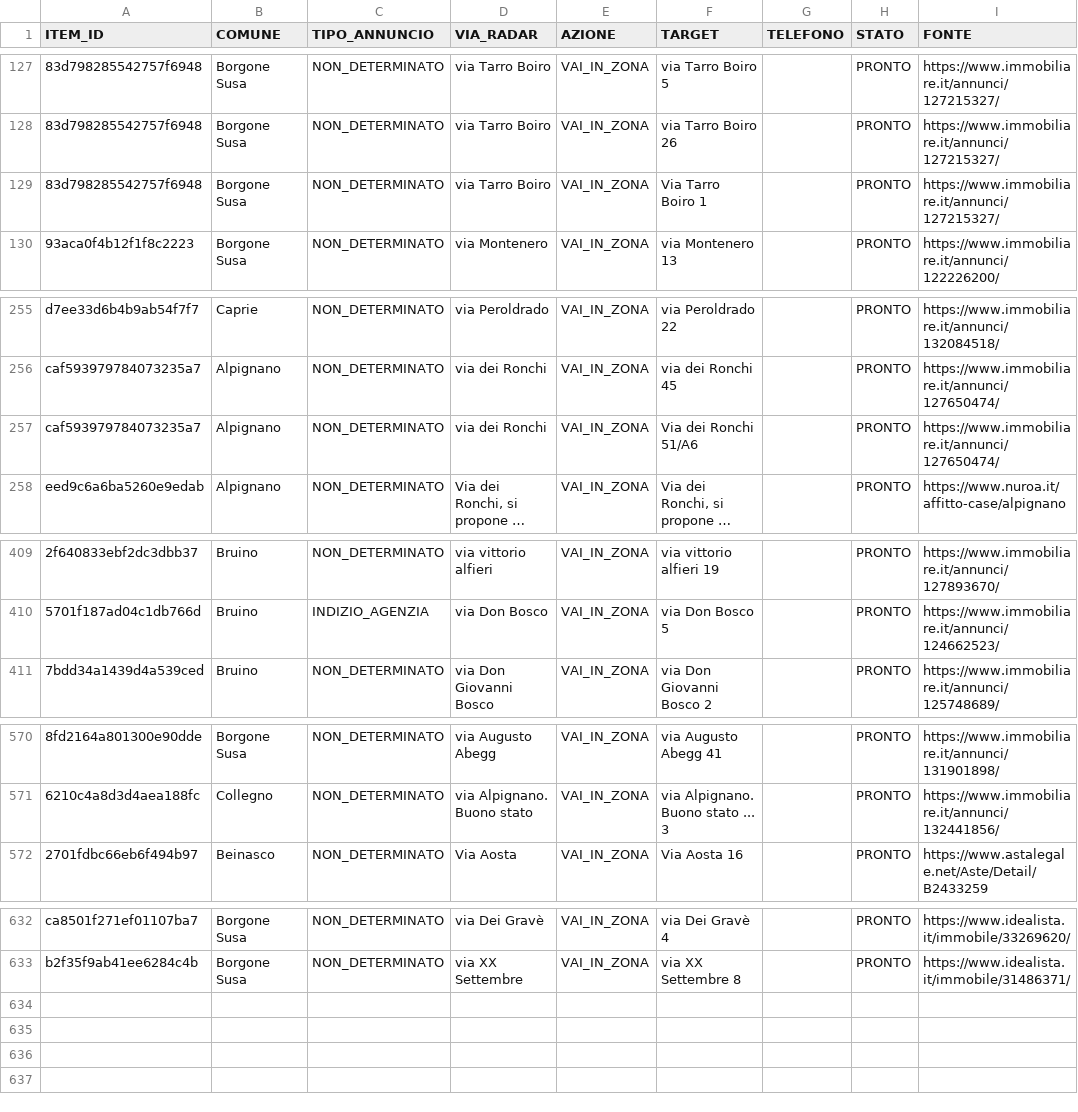
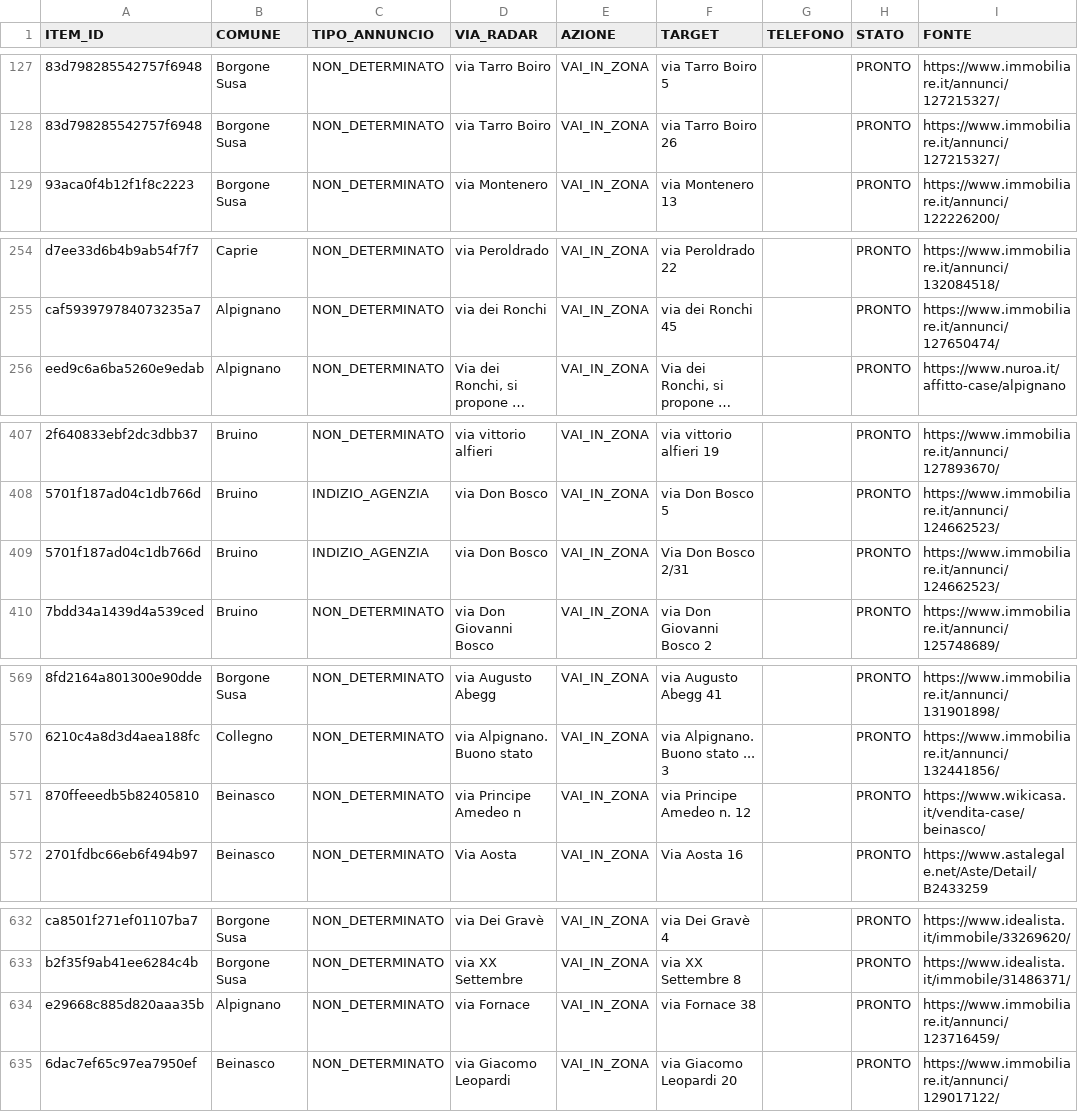
Before and after one commit to josephsocialmedia2-spec/immobili-in-zona, a CSV file: seller_radar_auto/data/area_radar.csv, drawn as a sheet; only a part is shown, gaps mark what is left out; long unchanged cells end in …; removed rows and columns are numbered as before the commit, all else as after; the diff covers the shown part only; the diff names each change by its address in the sheet, - before the commit and + after, or states it on an @@ line.

```diff
--- a/seller_radar_auto/data/area_radar.csv
+++ b/seller_radar_auto/data/area_radar.csv
-row 129: 83d798285542757f6948 | Borgone Susa | NON_DETERMINATO | via Tarro Boiro | VAI_IN_ZONA | Via Tarro Boiro 1 |  | PRONTO | https://www.immobiliare.it/annunci/127215327/
-row 257: caf593979784073235a7 | Alpignano | NON_DETERMINATO | via dei Ronchi | VAI_IN_ZONA | Via dei Ronchi 51/A6 |  | PRONTO | https://www.immobiliare.it/annunci/127650474/
+row 409: 5701f187ad04c1db766d | Bruino | INDIZIO_AGENZIA | via Don Bosco | VAI_IN_ZONA | Via Don Bosco 2/31 |  | PRONTO | https://www.immobiliare.it/annunci/124662523/
+row 571: 870ffeeedb5b82405810 | Beinasco | NON_DETERMINATO | via Principe Amedeo n | VAI_IN_ZONA | via Principe Amedeo n. 12 |  | PRONTO | https://www.wikicasa.it/vendita-case/beinasco/
+row 634: e29668c885d820aaa35b | Alpignano | NON_DETERMINATO | via Fornace | VAI_IN_ZONA | via Fornace 38 |  | PRONTO | https://www.immobiliare.it/annunci/123716459/
+row 635: 6dac7ef65c97ea7950ef | Beinasco | NON_DETERMINATO | via Giacomo Leopardi | VAI_IN_ZONA | via Giacomo Leopardi 20 |  | PRONTO | https://www.immobiliare.it/annunci/129017122/
```
Also changed, not shown: 1 moved row and 3 edited cells elsewhere in this file, seller_radar_auto/data/business_pipeline.csv, seller_radar_auto/data/intelligence/kpi_agenzie.csv, 24 other files.
